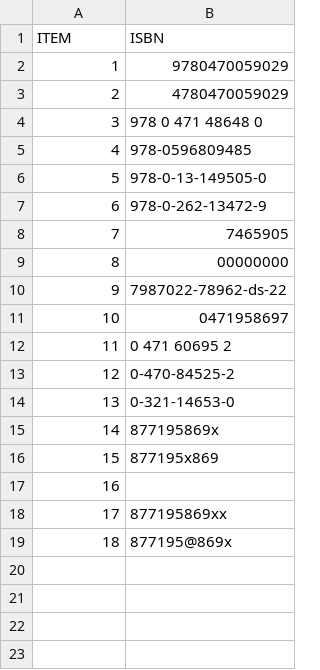
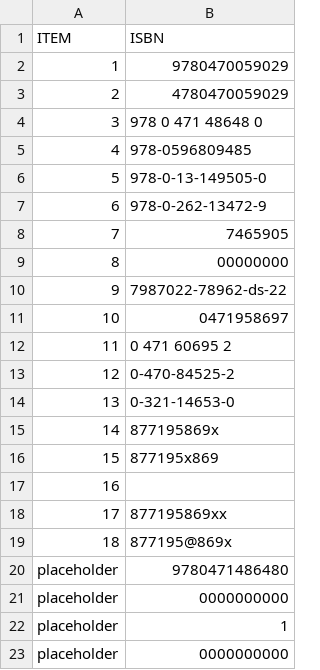
Before and after one commit to aljarrell/isbn-checker, a CSV file: isbn.csv, drawn as a sheet.

```diff
--- a/isbn.csv
+++ b/isbn.csv
@@ -19 +19,5 @@ ITEM, ISBN
 18, 877195@869x
+placeholder, 9780471486480
+placeholder, 0000000000
+placeholder, 1
+placeholder, 0000000000
```
Also changed, not shown: isbn_rewrite.csv, 5 other files.
